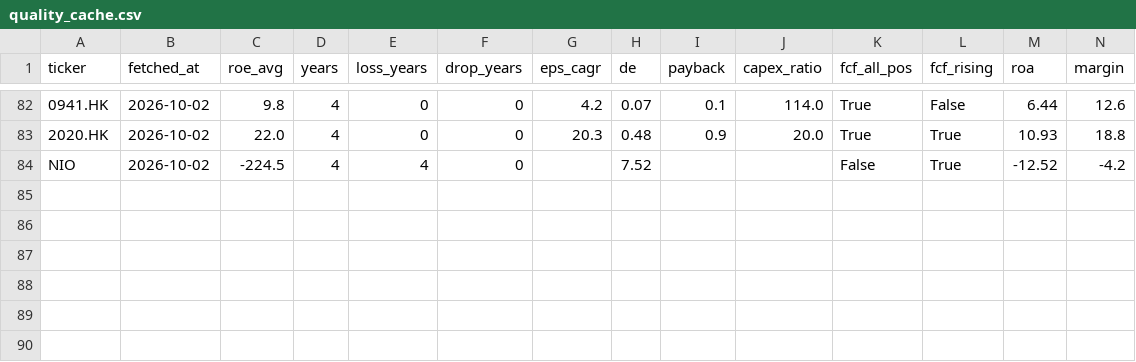
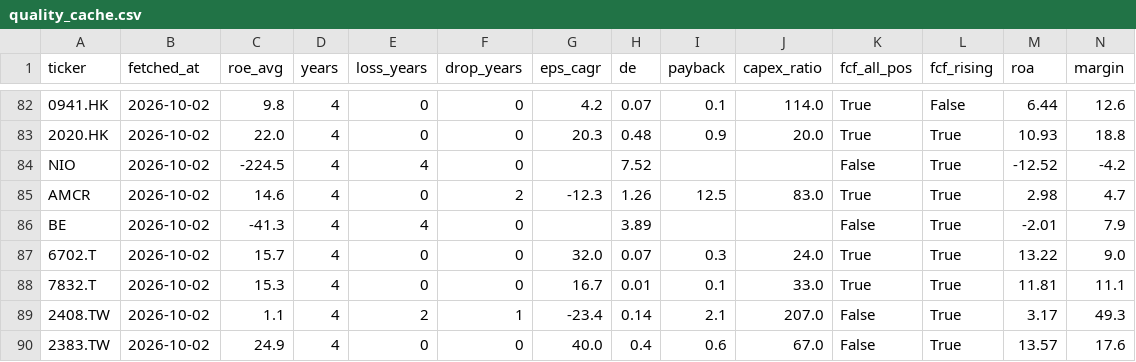
Before and after one commit to hsalehi10087/stock-scanner, a CSV file: quality_cache.csv, drawn as a sheet; only a part is shown, gaps mark what is left out; rows hold the shown columns only; the diff names each change by its address in the sheet, - before the commit and + after, or states it on an @@ line.

```diff
--- a/quality_cache.csv
+++ b/quality_cache.csv
+row 85: AMCR | 2026-10-02 | 14.6 | 4 | 0 | 2 | -12.3 | 1.26 | 12.5 | 83.0 | True | True | 2.98 | 4.7
+row 86: BE | 2026-10-02 | -41.3 | 4 | 4 | 0 |  | 3.89 |  |  | False | True | -2.01 | 7.9
+row 87: 6702.T | 2026-10-02 | 15.7 | 4 | 0 | 0 | 32.0 | 0.07 | 0.3 | 24.0 | True | True | 13.22 | 9.0
+row 88: 7832.T | 2026-10-02 | 15.3 | 4 | 0 | 0 | 16.7 | 0.01 | 0.1 | 33.0 | True | True | 11.81 | 11.1
+row 89: 2408.TW | 2026-10-02 | 1.1 | 4 | 2 | 1 | -23.4 | 0.14 | 2.1 | 207.0 | False | True | 3.17 | 49.3
+row 90: 2383.TW | 2026-10-02 | 24.9 | 4 | 0 | 0 | 40.0 | 0.4 | 0.6 | 67.0 | False | True | 13.57 | 17.6
```
Also changed, not shown: fundamentals_watch.csv, signals_history.csv, 1 other file.
